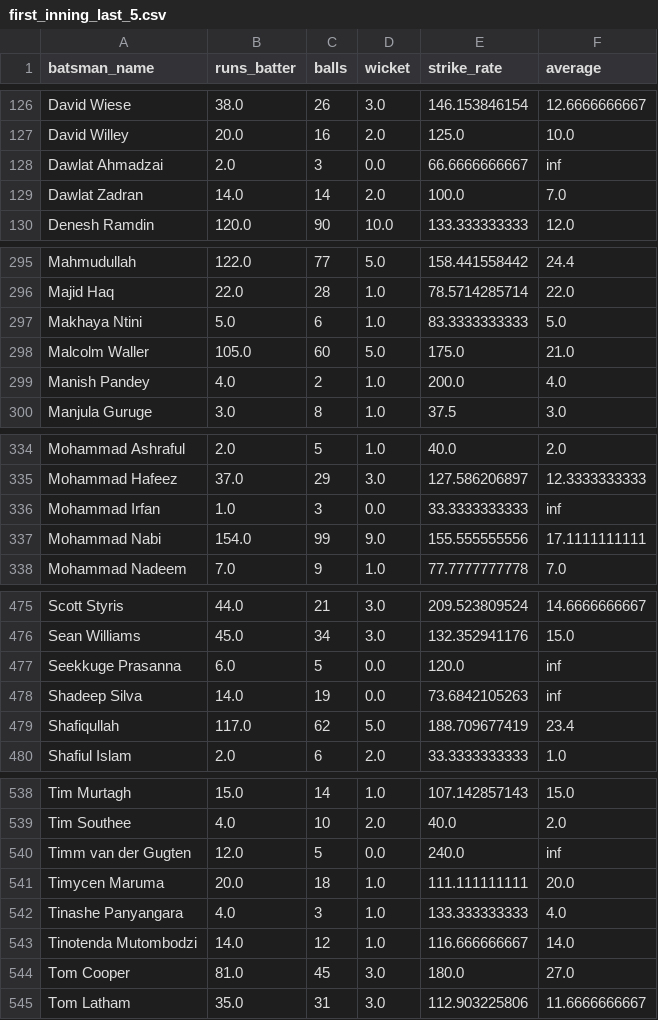
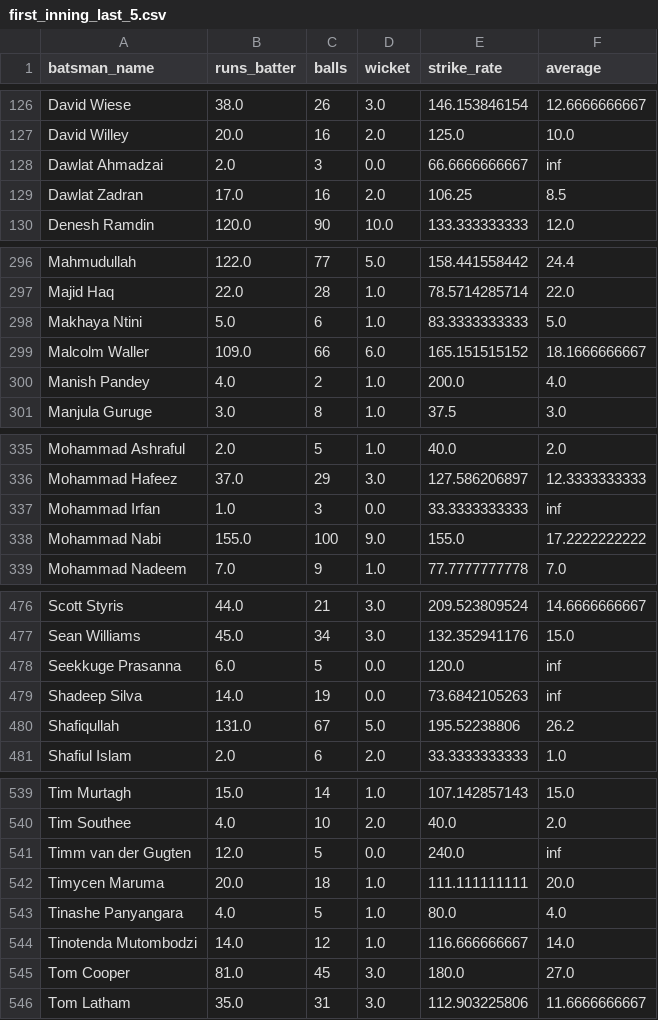
Before and after one commit to rishsriv/t20i_data, a CSV file: summary_csvs/first_inning_last_5.csv, drawn as a sheet; only a part is shown, gaps mark what is left out; the diff covers the shown part only.

```diff
--- a/summary_csvs/first_inning_last_5.csv
+++ b/summary_csvs/first_inning_last_5.csv
@@ -128,3 +128,3 @@ David Willey,20.0,16,2.0,125.0,10.0
 Dawlat Ahmadzai,2.0,3,0.0,66.6666666667,inf
-Dawlat Zadran,14.0,14,2.0,100.0,7.0
+Dawlat Zadran,17.0,16,2.0,106.25,8.5
 Denesh Ramdin,120.0,90,10.0,133.333333333,12.0
@@ -297,3 +298,3 @@ Majid Haq,22.0,28,1.0,78.5714285714,22.0
 Makhaya Ntini,5.0,6,1.0,83.3333333333,5.0
-Malcolm Waller,105.0,60,5.0,175.0,21.0
+Malcolm Waller,109.0,66,6.0,165.151515152,18.1666666667
 Manish Pandey,4.0,2,1.0,200.0,4.0
@@ -336,3 +337,3 @@ Mohammad Hafeez,37.0,29,3.0,127.586206897,12.3333333333
 Mohammad Irfan,1.0,3,0.0,33.3333333333,inf
-Mohammad Nabi,154.0,99,9.0,155.555555556,17.1111111111
+Mohammad Nabi,155.0,100,9.0,155.0,17.2222222222
 Mohammad Nadeem,7.0,9,1.0,77.7777777778,7.0
@@ -478,3 +479,3 @@ Seekkuge Prasanna,6.0,5,0.0,120.0,inf
 Shadeep Silva,14.0,19,0.0,73.6842105263,inf
-Shafiqullah,117.0,62,5.0,188.709677419,23.4
+Shafiqullah,131.0,67,5.0,195.52238806,26.2
 Shafiul Islam,2.0,6,2.0,33.3333333333,1.0
@@ -541,3 +542,3 @@ Timm van der Gugten,12.0,5,0.0,240.0,inf
 Timycen Maruma,20.0,18,1.0,111.111111111,20.0
-Tinashe Panyangara,4.0,3,1.0,133.333333333,4.0
+Tinashe Panyangara,4.0,5,1.0,80.0,4.0
 Tinotenda Mutombodzi,14.0,12,1.0,116.666666667,14.0
```
Also changed, not shown: 1 added row and 23 edited cells elsewhere in this file, summary_csvs/batsman_order.csv, summary_csvs/batsman_year.csv, 28 other files.
